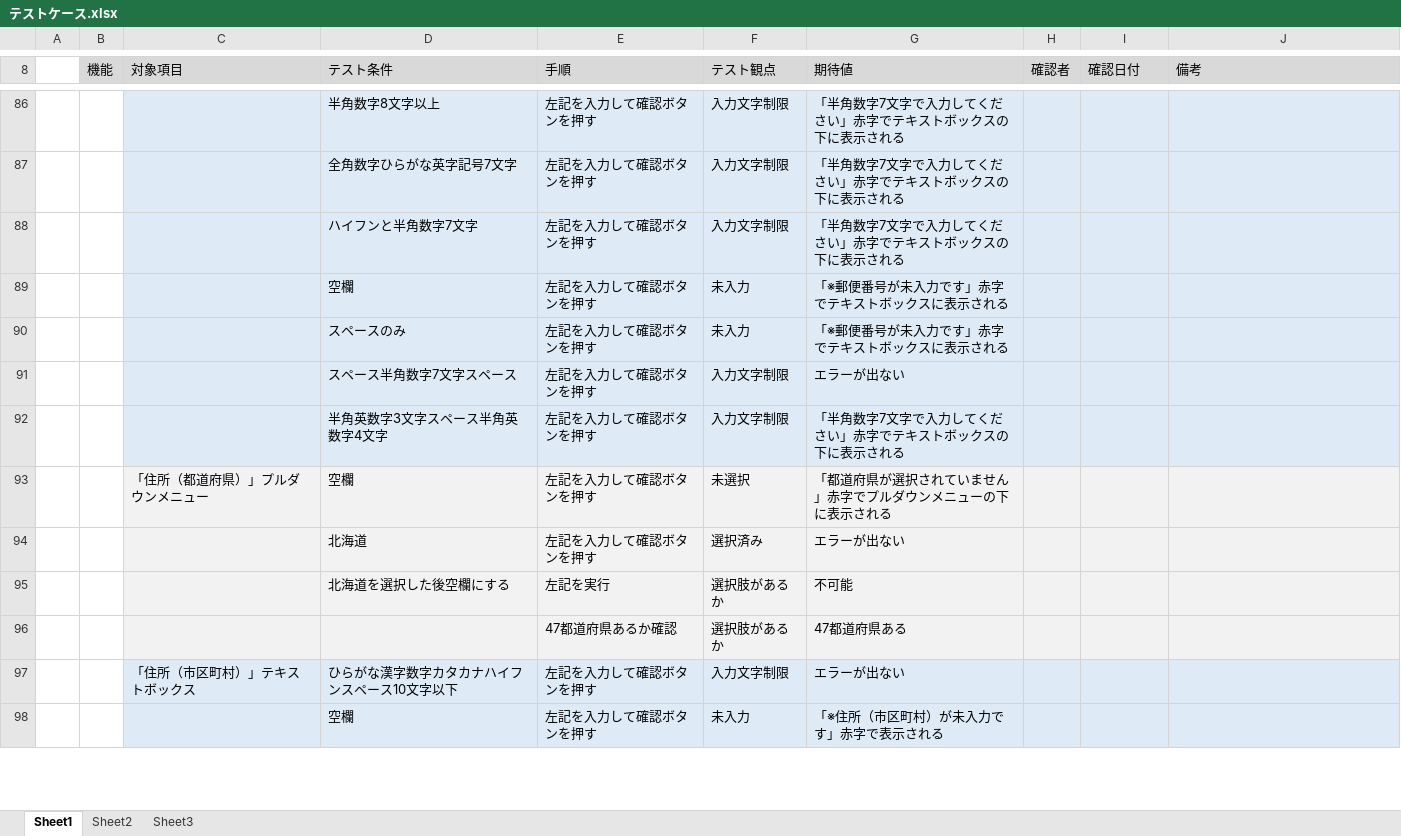
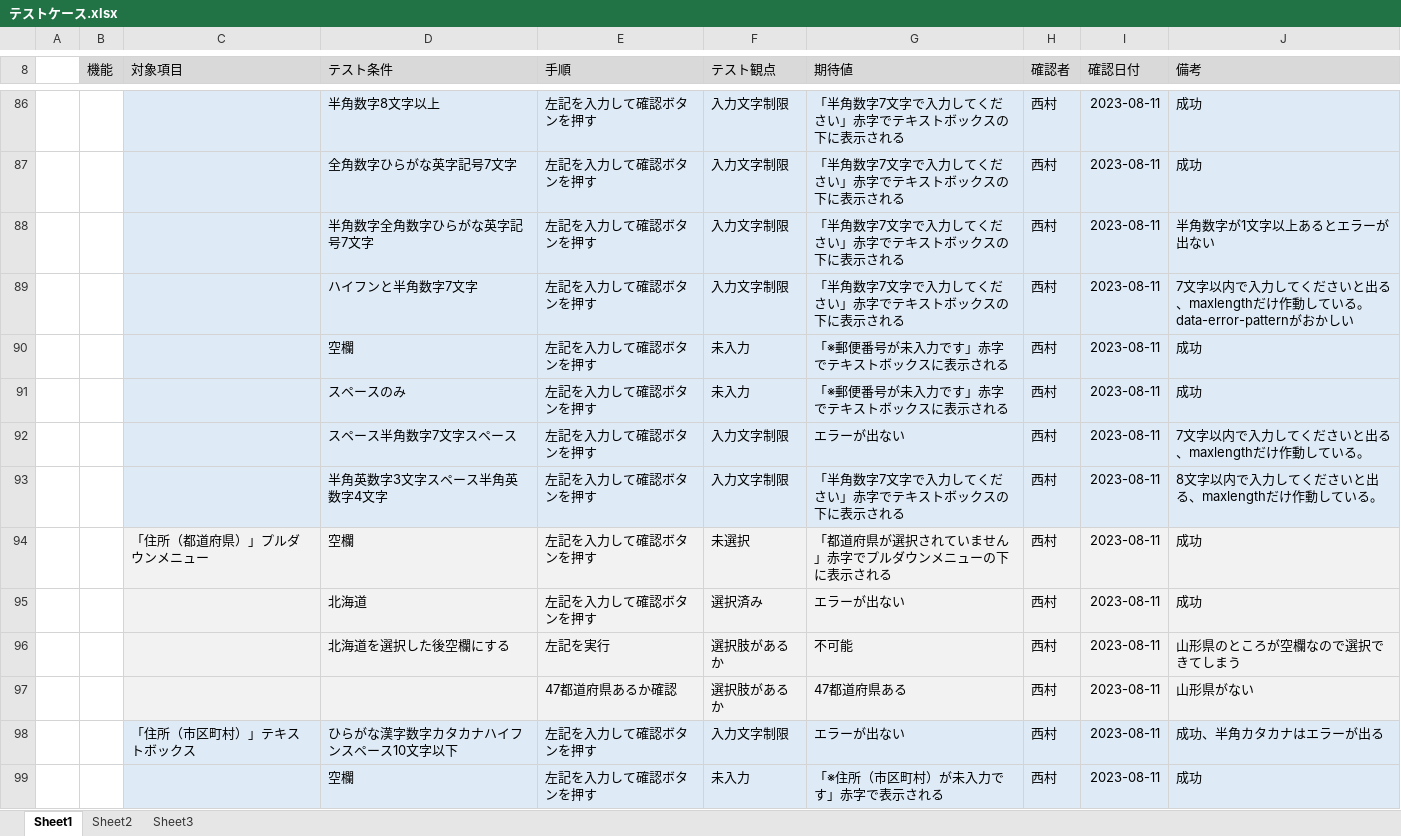
Before and after one commit to Nishimurateitoku/ProgramWork, an Excel workbook: テストケース.xlsx, sheet Sheet1, drawn as a sheet; only a part is shown, gaps mark what is left out; values as stored, in another font and other column widths than the file's, no borders; addresses are those after the commit; the diff covers the shown part only; the diff names each change by its address in the sheet, - before the commit and + after, or states it on an @@ line.

```diff
--- a/テストケース.xlsx (sheet Sheet1)
+++ b/テストケース.xlsx (sheet Sheet1)
-H86:H87 (確認者): (empty)
+H86:H87 (確認者): 西村
-I86:I87 (確認日付): (empty)
+I86:I87 (確認日付): 2023-08-11
-J86:J87 (備考): (empty)
+J86:J87 (備考): 成功
+row 88:  |  |  | 半角数字全角数字ひらがな英字記号7文字 | 左記を入力して確認ボタンを押す | 入力文字制限 | 「半角数字7文字で入力してください」赤字でテキストボックスの下に表示される | 西村 | 2023-08-11 | 半角数字が1文字以上あるとエラーが出ない
-H89:H99 (確認者): (empty)
+H89:H99 (確認者): 西村
-I89:I99 (確認日付): (empty)
+I89:I99 (確認日付): 2023-08-11
-J89 (備考): (empty)
+J89 (備考): 7文字以内で入力してくださいと出る、maxlengthだけ作動している。data-error-patternがおかしい
-J90:J91 (備考): (empty)
+J90:J91 (備考): 成功
-J92 (備考): (empty)
+J92 (備考): 7文字以内で入力してくださいと出る、maxlengthだけ作動している。
-J93 (備考): (empty)
+J93 (備考): 8文字以内で入力してくださいと出る、maxlengthだけ作動している。
-J94:J95 (備考): (empty)
+J94:J95 (備考): 成功
-J96 (備考): (empty)
+J96 (備考): 山形県のところが空欄なので選択できてしまう
-J97 (備考): (empty)
+J97 (備考): 山形県がない
-J98 (備考): (empty)
+J98 (備考): 成功、半角カタカナはエラーが出る
-J99 (備考): (empty)
+J99 (備考): 成功
```
Also changed, not shown: 9 added rows, 11 removed rows and 176 edited cells elsewhere in this sheet, sheet Sheet2, sheet Sheet3.
